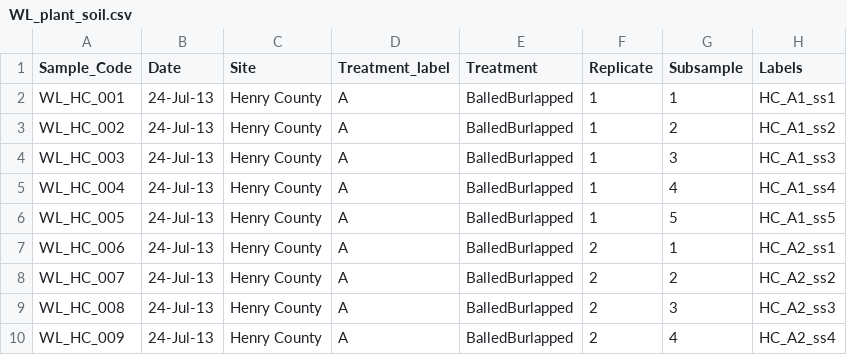
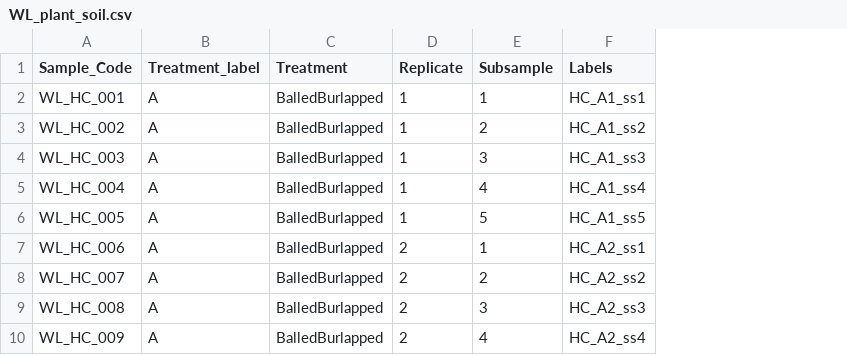
Before and after one commit to PeraltaLab/IL_Wetlands, a CSV file: data/WL_plant_soil.csv, drawn as a sheet; only a part is shown; the diff names each change by its address in the sheet, - before the commit and + after, or states it on an @@ line.

```diff
--- a/data/WL_plant_soil.csv
+++ b/data/WL_plant_soil.csv
-column B (Date), rows 2-10: all 24-Jul-13
-column C (Site), rows 2-10: all Henry County
```
Also changed, not shown: 1 other file.
